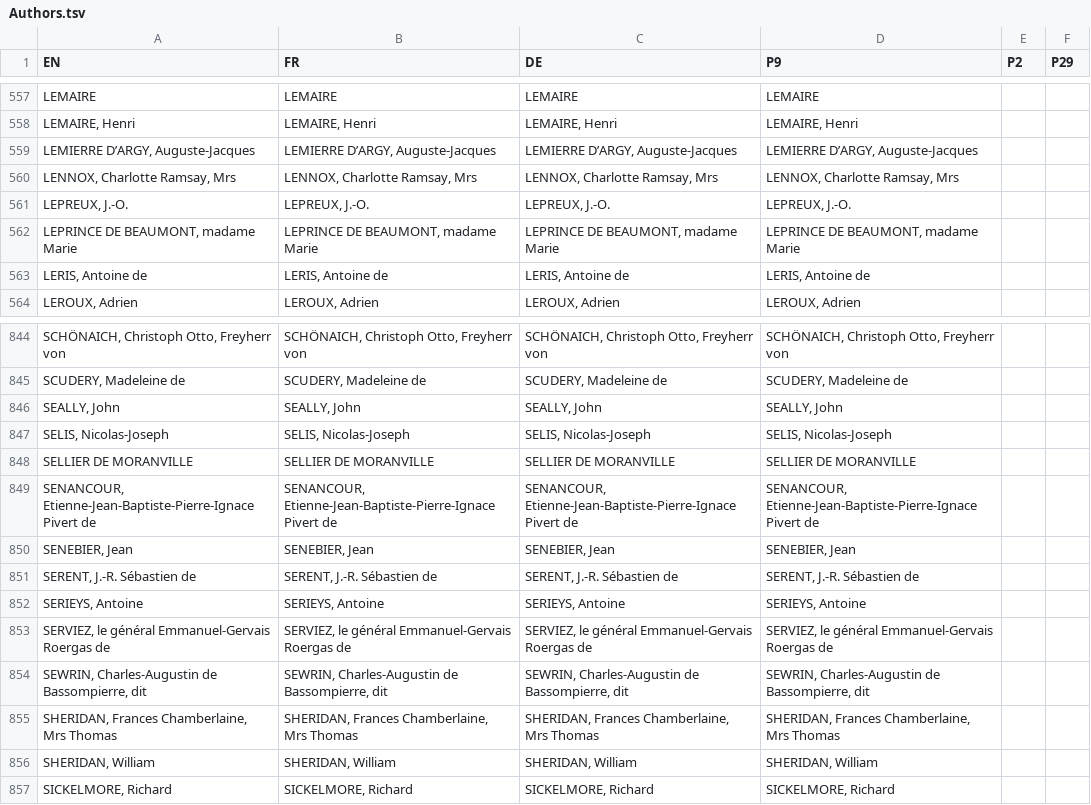
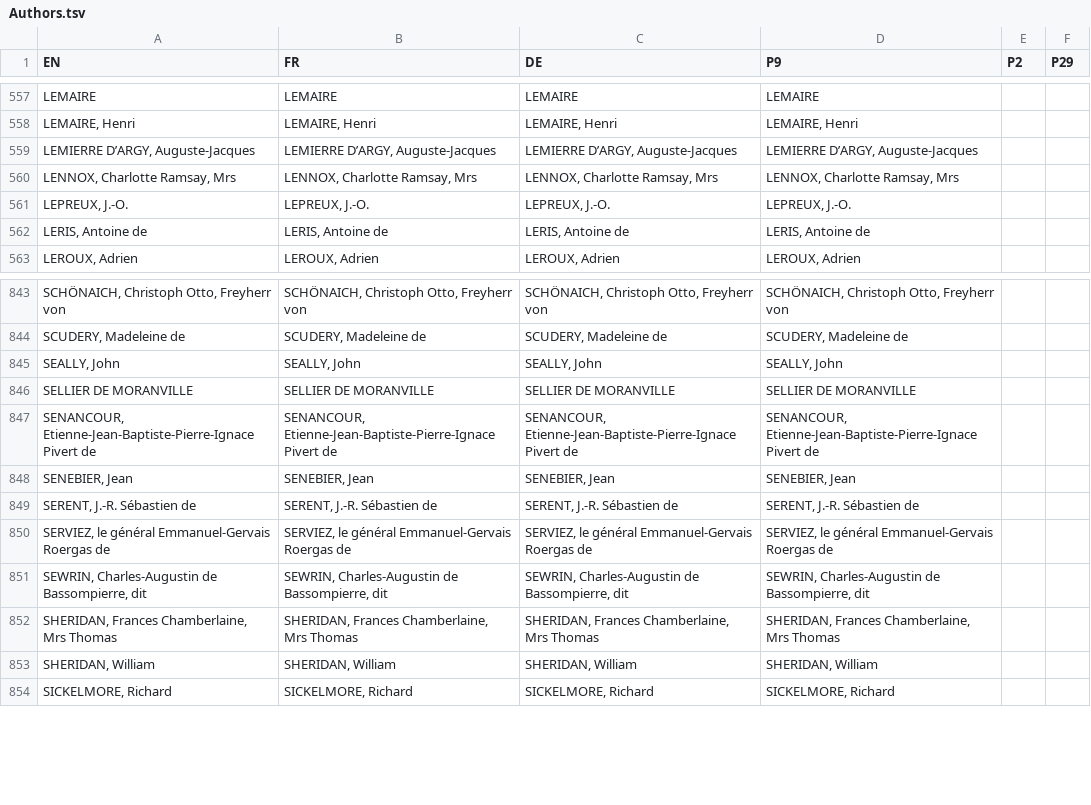
Before and after one commit to MiMoText/Wikibase-Bot, a TSV file: data/Authors.tsv, drawn as a sheet; only a part is shown, gaps mark what is left out.

Commit message:
removed dups

```diff
--- a/data/Authors.tsv
+++ b/data/Authors.tsv
@@ -561,3 +561,2 @@ LENNOX, Charlotte Ramsay, Mrs	LENNOX, Charlotte Ramsay, Mrs	LENNOX, Charlotte Ra
 LEPREUX, J.-O.	LEPREUX, J.-O.	LEPREUX, J.-O.	LEPREUX, J.-O.			
-LEPRINCE DE BEAUMONT, madame Marie	LEPRINCE DE BEAUMONT, madame Marie	LEPRINCE DE BEAUMONT, madame Marie	LEPRINCE DE BEAUMONT, madame Marie			
 LERIS, Antoine de	LERIS, Antoine de	LERIS, Antoine de	LERIS, Antoine de			
@@ -846,3 +845,2 @@ SCUDERY, Madeleine de	SCUDERY, Madeleine de	SCUDERY, Madeleine de	SCUDERY, Madel
 SEALLY, John	SEALLY, John	SEALLY, John	SEALLY, John			
-SELIS, Nicolas-Joseph	SELIS, Nicolas-Joseph	SELIS, Nicolas-Joseph	SELIS, Nicolas-Joseph			
 SELLIER DE MORANVILLE	SELLIER DE MORANVILLE	SELLIER DE MORANVILLE	SELLIER DE MORANVILLE			
@@ -851,3 +849,2 @@ SENEBIER, Jean	SENEBIER, Jean	SENEBIER, Jean	SENEBIER, Jean
 SERENT, J.-R. Sébastien de	SERENT, J.-R. Sébastien de	SERENT, J.-R. Sébastien de	SERENT, J.-R. Sébastien de			
-SERIEYS, Antoine	SERIEYS, Antoine	SERIEYS, Antoine	SERIEYS, Antoine			
 SERVIEZ, le général Emmanuel-Gervais Roergas de	SERVIEZ, le général Emmanuel-Gervais Roergas de	SERVIEZ, le général Emmanuel-Gervais Roergas de	SERVIEZ, le général Emmanuel-Gervais Roergas de			
```
